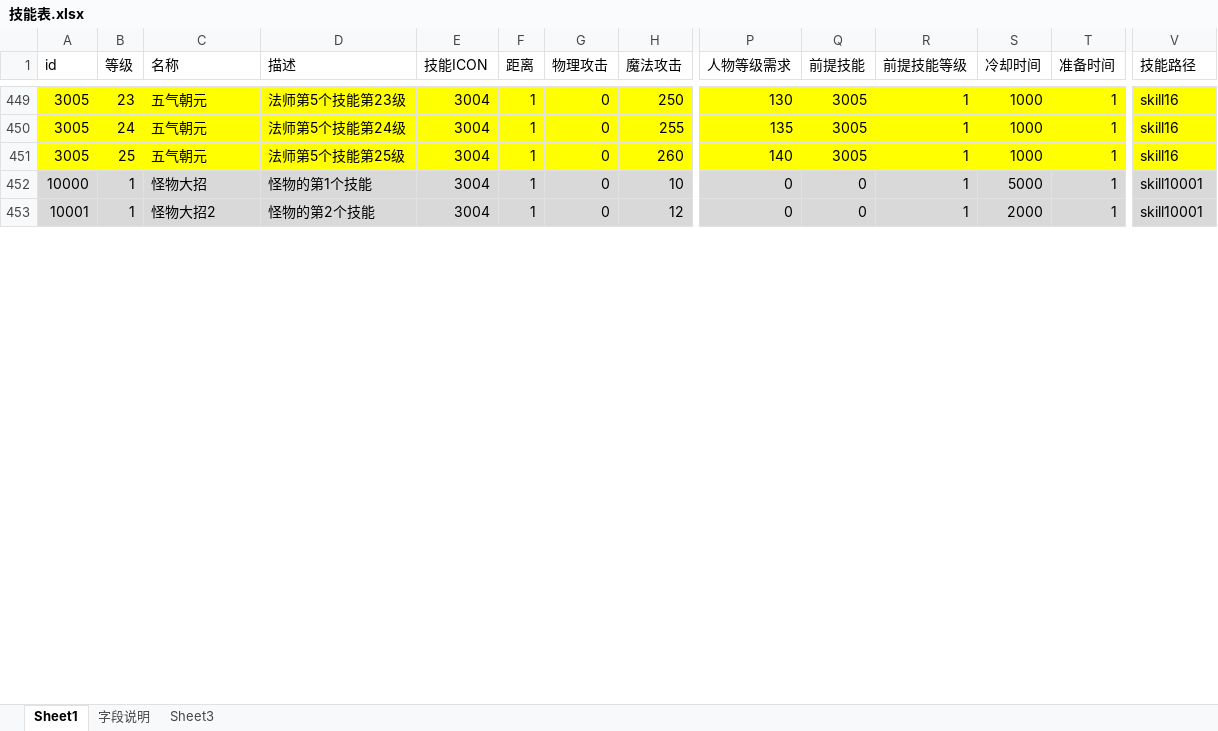
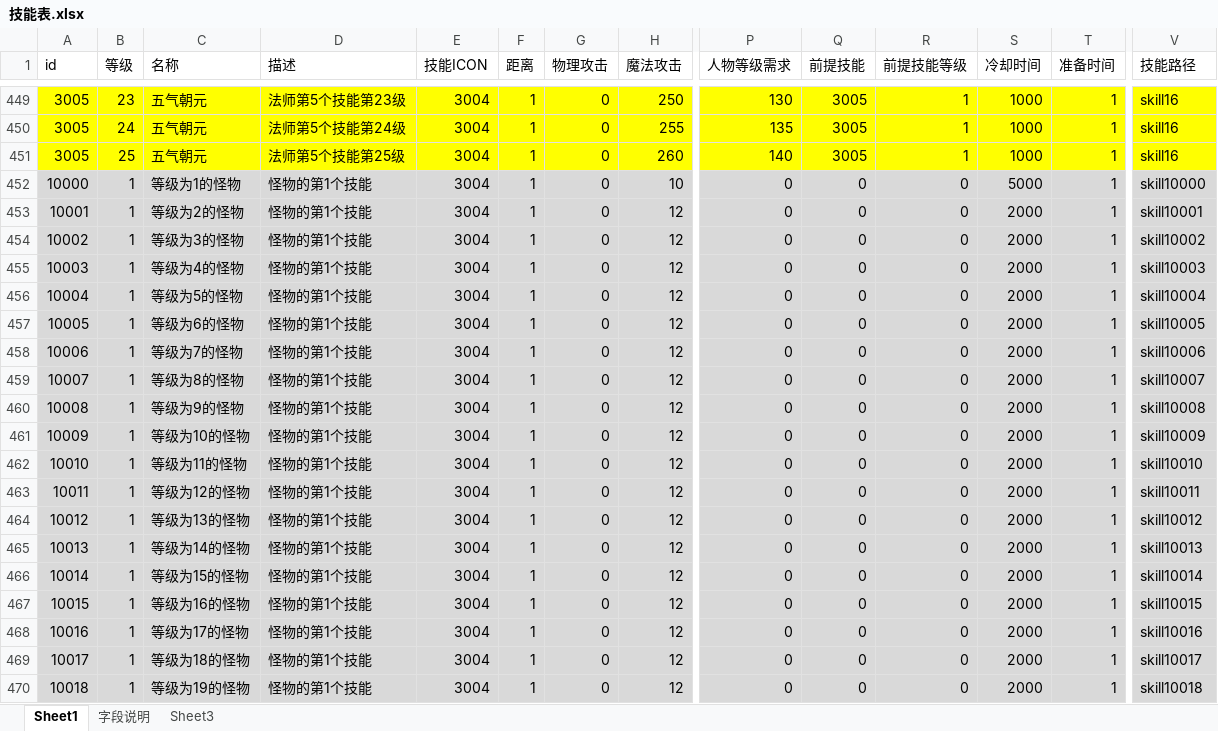
Before and after one commit to Klanly/BWM, an Excel workbook: doc/table/技能表.xlsx, sheet Sheet1, drawn as a sheet; only a part is shown, gaps mark what is left out; values as stored, in another font and other column widths than the file's, no borders; rows hold the shown columns only; the diff covers the shown part only; the diff names each change by its address in the sheet, - before the commit and + after, or states it on an @@ line.

```diff
--- a/doc/table/技能表.xlsx (sheet Sheet1)
+++ b/doc/table/技能表.xlsx (sheet Sheet1)
-C452 (名称): 怪物大招
+C452 (名称): 等级为1的怪物
-R452:R453 (前提技能等级): 1
+R452:R453 (前提技能等级): 0
-V452 (技能路径): skill10001
+V452 (技能路径): skill10000
-C453 (名称): 怪物大招2
+C453 (名称): 等级为2的怪物
-D453 (描述): 怪物的第2个技能
+D453 (描述): 怪物的第1个技能
+row 454: 10002 | 1 | 等级为3的怪物 | 怪物的第1个技能 | 3004 | 1 | 0 | 12 | 0 | 0 | 0 | 2000 | 1 | skill10002
+row 455: 10003 | 1 | 等级为4的怪物 | 怪物的第1个技能 | 3004 | 1 | 0 | 12 | 0 | 0 | 0 | 2000 | 1 | skill10003
+row 456: 10004 | 1 | 等级为5的怪物 | 怪物的第1个技能 | 3004 | 1 | 0 | 12 | 0 | 0 | 0 | 2000 | 1 | skill10004
+row 457: 10005 | 1 | 等级为6的怪物 | 怪物的第1个技能 | 3004 | 1 | 0 | 12 | 0 | 0 | 0 | 2000 | 1 | skill10005
+row 458: 10006 | 1 | 等级为7的怪物 | 怪物的第1个技能 | 3004 | 1 | 0 | 12 | 0 | 0 | 0 | 2000 | 1 | skill10006
+row 459: 10007 | 1 | 等级为8的怪物 | 怪物的第1个技能 | 3004 | 1 | 0 | 12 | 0 | 0 | 0 | 2000 | 1 | skill10007
+row 460: 10008 | 1 | 等级为9的怪物 | 怪物的第1个技能 | 3004 | 1 | 0 | 12 | 0 | 0 | 0 | 2000 | 1 | skill10008
+row 461: 10009 | 1 | 等级为10的怪物 | 怪物的第1个技能 | 3004 | 1 | 0 | 12 | 0 | 0 | 0 | 2000 | 1 | skill10009
+row 462: 10010 | 1 | 等级为11的怪物 | 怪物的第1个技能 | 3004 | 1 | 0 | 12 | 0 | 0 | 0 | 2000 | 1 | skill10010
+row 463: 10011 | 1 | 等级为12的怪物 | 怪物的第1个技能 | 3004 | 1 | 0 | 12 | 0 | 0 | 0 | 2000 | 1 | skill10011
+row 464: 10012 | 1 | 等级为13的怪物 | 怪物的第1个技能 | 3004 | 1 | 0 | 12 | 0 | 0 | 0 | 2000 | 1 | skill10012
+row 465: 10013 | 1 | 等级为14的怪物 | 怪物的第1个技能 | 3004 | 1 | 0 | 12 | 0 | 0 | 0 | 2000 | 1 | skill10013
+row 466: 10014 | 1 | 等级为15的怪物 | 怪物的第1个技能 | 3004 | 1 | 0 | 12 | 0 | 0 | 0 | 2000 | 1 | skill10014
+row 467: 10015 | 1 | 等级为16的怪物 | 怪物的第1个技能 | 3004 | 1 | 0 | 12 | 0 | 0 | 0 | 2000 | 1 | skill10015
+row 468: 10016 | 1 | 等级为17的怪物 | 怪物的第1个技能 | 3004 | 1 | 0 | 12 | 0 | 0 | 0 | 2000 | 1 | skill10016
+row 469: 10017 | 1 | 等级为18的怪物 | 怪物的第1个技能 | 3004 | 1 | 0 | 12 | 0 | 0 | 0 | 2000 | 1 | skill10017
+row 470: 10018 | 1 | 等级为19的怪物 | 怪物的第1个技能 | 3004 | 1 | 0 | 12 | 0 | 0 | 0 | 2000 | 1 | skill10018
```
Also changed, not shown: 82 added rows, 1 edited cell and cell formats elsewhere in this sheet, formulas that keep their value, doc/table/Npc表.xlsx.
